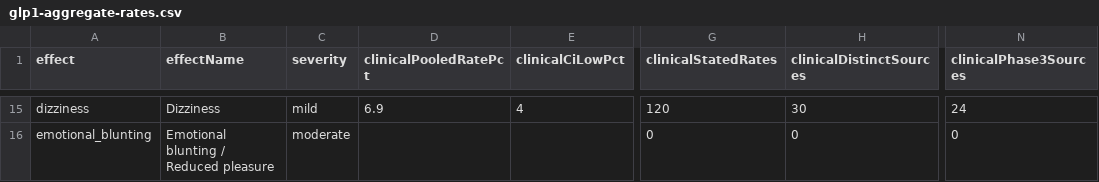
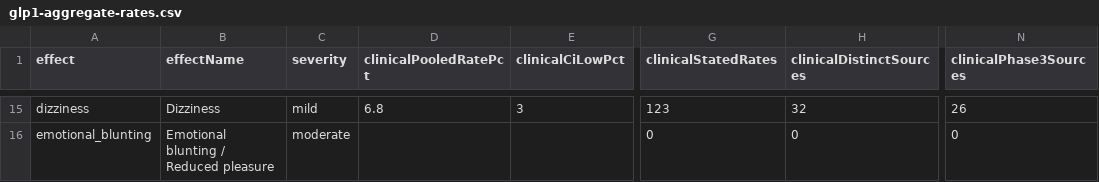
Before and after one commit to saurabhgoyal75/magistra-predictor, a CSV file: data/glp1-aggregate-rates.csv, drawn as a sheet; only a part is shown, gaps mark what is left out; the diff covers the shown part only; the diff names each change by its address in the sheet, - before the commit and + after, or states it on an @@ line.

Commit message:
Refresh data/glp1-aggregate-rates.csv: 2026-10-01 snapshot after withholding NCT06771115's VTX3232 arms (not GLP-1 rates)

```diff
--- a/data/glp1-aggregate-rates.csv
+++ b/data/glp1-aggregate-rates.csv
-D15 (clinicalPooledRatePct): 6.9
+D15 (clinicalPooledRatePct): 6.8
-E15 (clinicalCiLowPct): 4
+E15 (clinicalCiLowPct): 3
-G15 (clinicalStatedRates): 120
+G15 (clinicalStatedRates): 123
-H15 (clinicalDistinctSources): 30
+H15 (clinicalDistinctSources): 32
-N15 (clinicalPhase3Sources): 24
+N15 (clinicalPhase3Sources): 26
```
Also changed, not shown: 58 edited cells elsewhere in this file.
